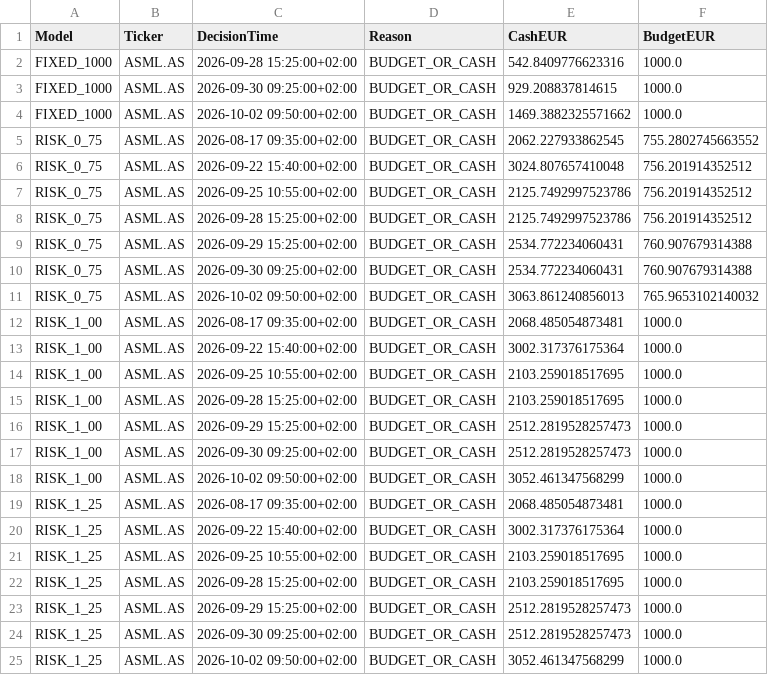
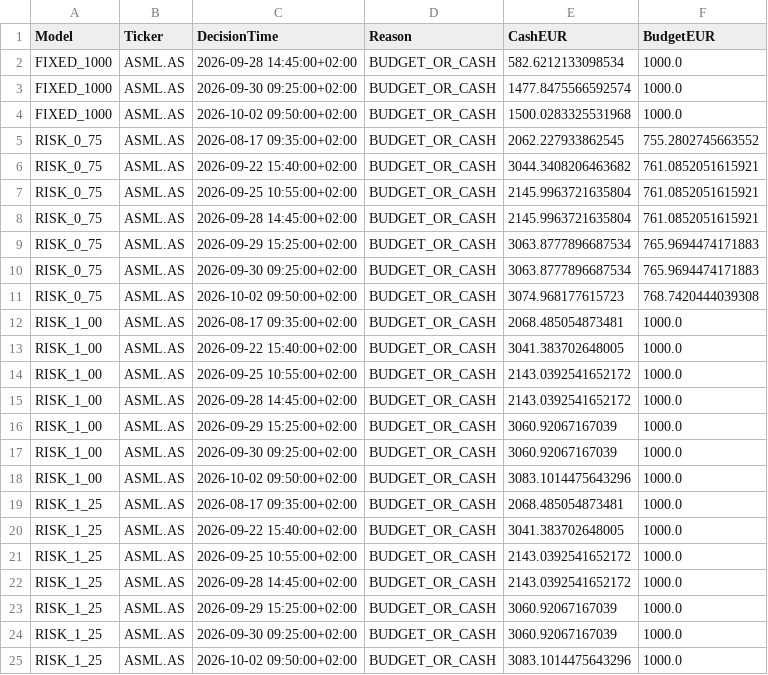
Before and after one commit to Thameur95/investment-assistant, a CSV file: historical_lab/results/risk_manager_rejections.csv, drawn as a sheet.

```diff
--- a/historical_lab/results/risk_manager_rejections.csv
+++ b/historical_lab/results/risk_manager_rejections.csv
@@ -1,25 +1,25 @@
 Model,Ticker,DecisionTime,Reason,CashEUR,BudgetEUR
-FIXED_1000,ASML.AS,2026-09-28 15:25:00+02:00,BUDGET_OR_CASH,542.8409776623316,1000.0
-FIXED_1000,ASML.AS,2026-09-30 09:25:00+02:00,BUDGET_OR_CASH,929.208837814615,1000.0
-FIXED_1000,ASML.AS,2026-10-02 09:50:00+02:00,BUDGET_OR_CASH,1469.3882325571662,1000.0
+FIXED_1000,ASML.AS,2026-09-28 14:45:00+02:00,BUDGET_OR_CASH,582.6212133098534,1000.0
+FIXED_1000,ASML.AS,2026-09-30 09:25:00+02:00,BUDGET_OR_CASH,1477.8475566592574,1000.0
+FIXED_1000,ASML.AS,2026-10-02 09:50:00+02:00,BUDGET_OR_CASH,1500.0283325531968,1000.0
 RISK_0_75,ASML.AS,2026-08-17 09:35:00+02:00,BUDGET_OR_CASH,2062.227933862545,755.2802745663552
-RISK_0_75,ASML.AS,2026-09-22 15:40:00+02:00,BUDGET_OR_CASH,3024.807657410048,756.201914352512
-RISK_0_75,ASML.AS,2026-09-25 10:55:00+02:00,BUDGET_OR_CASH,2125.7492997523786,756.201914352512
-RISK_0_75,ASML.AS,2026-09-28 15:25:00+02:00,BUDGET_OR_CASH,2125.7492997523786,756.201914352512
-RISK_0_75,ASML.AS,2026-09-29 15:25:00+02:00,BUDGET_OR_CASH,2534.772234060431,760.907679314388
-RISK_0_75,ASML.AS,2026-09-30 09:25:00+02:00,BUDGET_OR_CASH,2534.772234060431,760.907679314388
-RISK_0_75,ASML.AS,2026-10-02 09:50:00+02:00,BUDGET_OR_CASH,3063.861240856013,765.9653102140032
+RISK_0_75,ASML.AS,2026-09-22 15:40:00+02:00,BUDGET_OR_CASH,3044.3408206463682,761.0852051615921
+RISK_0_75,ASML.AS,2026-09-25 10:55:00+02:00,BUDGET_OR_CASH,2145.9963721635804,761.0852051615921
+RISK_0_75,ASML.AS,2026-09-28 14:45:00+02:00,BUDGET_OR_CASH,2145.9963721635804,761.0852051615921
+RISK_0_75,ASML.AS,2026-09-29 15:25:00+02:00,BUDGET_OR_CASH,3063.8777896687534,765.9694474171883
+RISK_0_75,ASML.AS,2026-09-30 09:25:00+02:00,BUDGET_OR_CASH,3063.8777896687534,765.9694474171883
+RISK_0_75,ASML.AS,2026-10-02 09:50:00+02:00,BUDGET_OR_CASH,3074.968177615723,768.7420444039308
 RISK_1_00,ASML.AS,2026-08-17 09:35:00+02:00,BUDGET_OR_CASH,2068.485054873481,1000.0
-RISK_1_00,ASML.AS,2026-09-22 15:40:00+02:00,BUDGET_OR_CASH,3002.317376175364,1000.0
-RISK_1_00,ASML.AS,2026-09-25 10:55:00+02:00,BUDGET_OR_CASH,2103.259018517695,1000.0
-RISK_1_00,ASML.AS,2026-09-28 15:25:00+02:00,BUDGET_OR_CASH,2103.259018517695,1000.0
-RISK_1_00,ASML.AS,2026-09-29 15:25:00+02:00,BUDGET_OR_CASH,2512.2819528257473,1000.0
-RISK_1_00,ASML.AS,2026-09-30 09:25:00+02:00,BUDGET_OR_CASH,2512.2819528257473,1000.0
-RISK_1_00,ASML.AS,2026-10-02 09:50:00+02:00,BUDGET_OR_CASH,3052.461347568299,1000.0
+RISK_1_00,ASML.AS,2026-09-22 15:40:00+02:00,BUDGET_OR_CASH,3041.383702648005,1000.0
+RISK_1_00,ASML.AS,2026-09-25 10:55:00+02:00,BUDGET_OR_CASH,2143.0392541652172,1000.0
+RISK_1_00,ASML.AS,2026-09-28 14:45:00+02:00,BUDGET_OR_CASH,2143.0392541652172,1000.0
+RISK_1_00,ASML.AS,2026-09-29 15:25:00+02:00,BUDGET_OR_CASH,3060.92067167039,1000.0
+RISK_1_00,ASML.AS,2026-09-30 09:25:00+02:00,BUDGET_OR_CASH,3060.92067167039,1000.0
+RISK_1_00,ASML.AS,2026-10-02 09:50:00+02:00,BUDGET_OR_CASH,3083.1014475643296,1000.0
 RISK_1_25,ASML.AS,2026-08-17 09:35:00+02:00,BUDGET_OR_CASH,2068.485054873481,1000.0
-RISK_1_25,ASML.AS,2026-09-22 15:40:00+02:00,BUDGET_OR_CASH,3002.317376175364,1000.0
-RISK_1_25,ASML.AS,2026-09-25 10:55:00+02:00,BUDGET_OR_CASH,2103.259018517695,1000.0
-RISK_1_25,ASML.AS,2026-09-28 15:25:00+02:00,BUDGET_OR_CASH,2103.259018517695,1000.0
-RISK_1_25,ASML.AS,2026-09-29 15:25:00+02:00,BUDGET_OR_CASH,2512.2819528257473,1000.0
-RISK_1_25,ASML.AS,2026-09-30 09:25:00+02:00,BUDGET_OR_CASH,2512.2819528257473,1000.0
-RISK_1_25,ASML.AS,2026-10-02 09:50:00+02:00,BUDGET_OR_CASH,3052.461347568299,1000.0
+RISK_1_25,ASML.AS,2026-09-22 15:40:00+02:00,BUDGET_OR_CASH,3041.383702648005,1000.0
+RISK_1_25,ASML.AS,2026-09-25 10:55:00+02:00,BUDGET_OR_CASH,2143.0392541652172,1000.0
+RISK_1_25,ASML.AS,2026-09-28 14:45:00+02:00,BUDGET_OR_CASH,2143.0392541652172,1000.0
+RISK_1_25,ASML.AS,2026-09-29 15:25:00+02:00,BUDGET_OR_CASH,3060.92067167039,1000.0
+RISK_1_25,ASML.AS,2026-09-30 09:25:00+02:00,BUDGET_OR_CASH,3060.92067167039,1000.0
+RISK_1_25,ASML.AS,2026-10-02 09:50:00+02:00,BUDGET_OR_CASH,3083.1014475643296,1000.0
```
Also changed, not shown: historical_lab/results/risk_manager_early_path.csv, historical_lab/results/risk_manager_ledger.csv, 2 other files.
